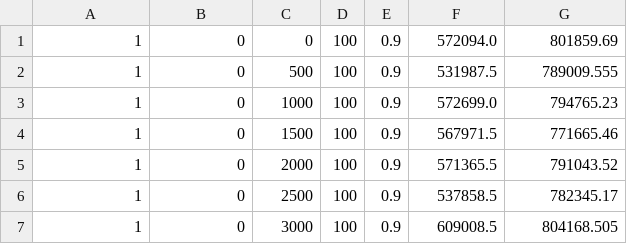
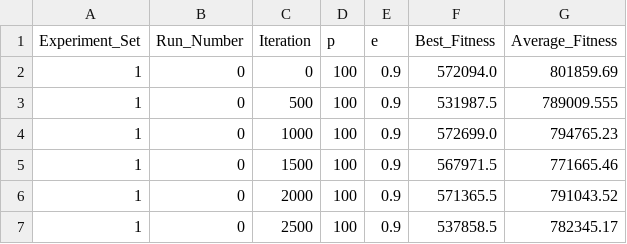
Before and after one commit to CW00D/AOC_Coursework, a CSV file: BPP2_Experiment_Results.csv, drawn as a sheet; only a part is shown; the shorter side is filled out with more unchanged rows.

Commit message:
Added results plotter

```diff
--- a/BPP2_Experiment_Results.csv
+++ b/BPP2_Experiment_Results.csv
@@ -1 +1,2 @@
+Experiment_Set,Run_Number,Iteration,p,e,Best_Fitness,Average_Fitness
 1,0,0,100,0.9,572094.0,801859.69
```
Also changed, not shown: 2 other files.
